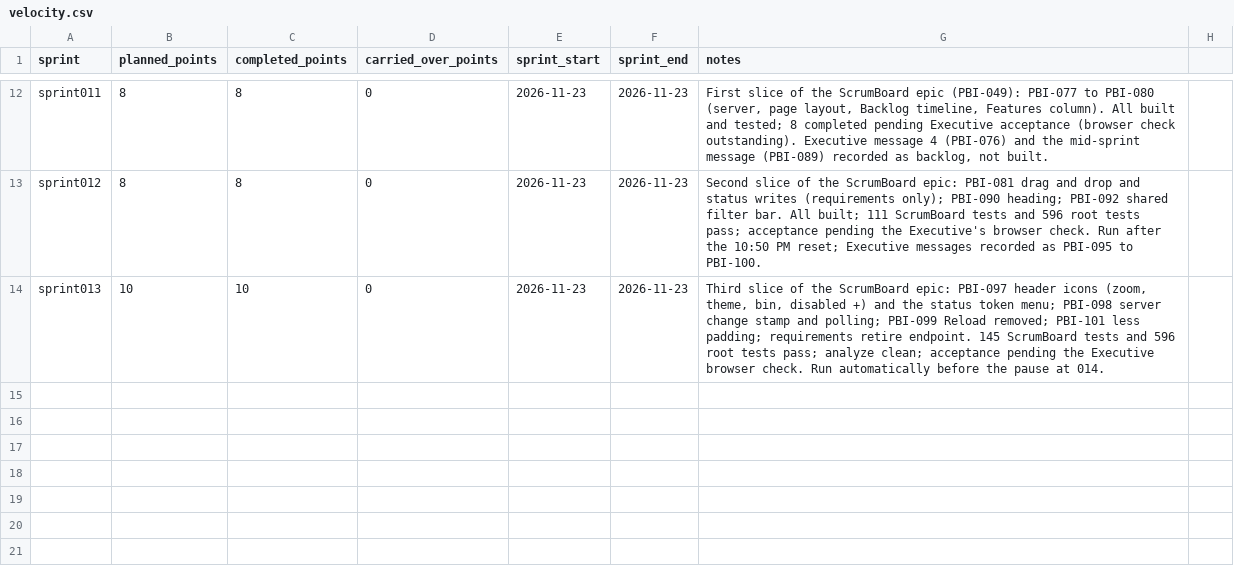
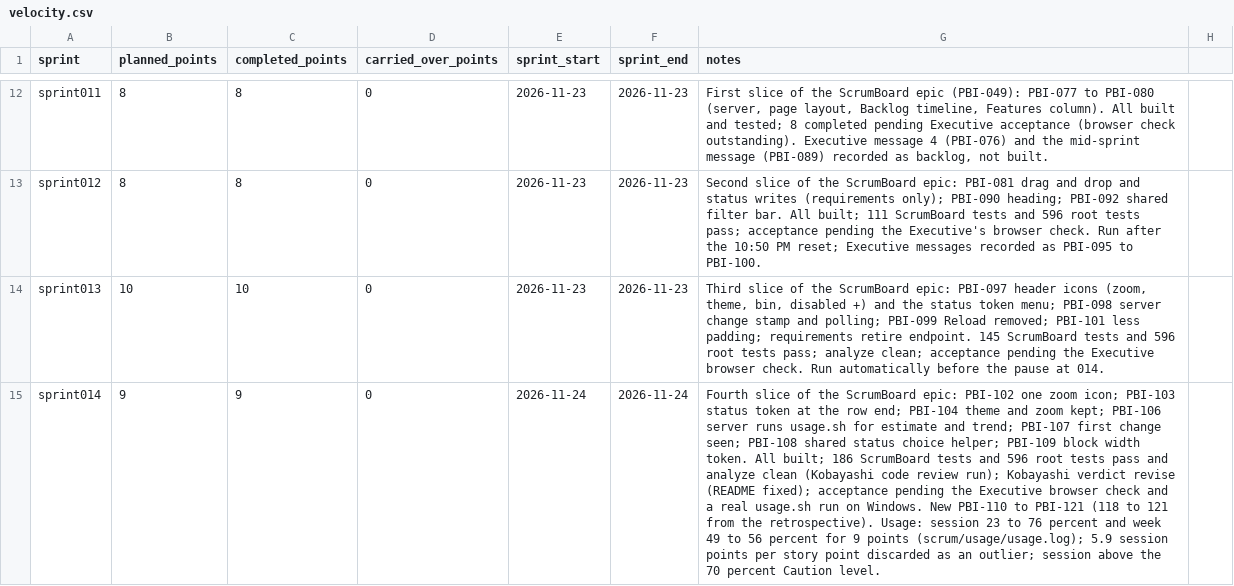
Before and after one commit to Uuugh/SuiteStream, a CSV file: scrum/velocity.csv, drawn as a sheet; only a part is shown, gaps mark what is left out; the diff names each change by its address in the sheet, - before the commit and + after, or states it on an @@ line.

```diff
--- a/scrum/velocity.csv
+++ b/scrum/velocity.csv
+row 15: sprint014 | 9 | 9 | 0 | 2026-11-24 | 2026-11-24 | Fourth slice of the ScrumBoard epic: PBI-102 one zoom icon; PBI-103 status token at the row end; PBI-104 theme and zoom kept; PBI-106 server runs usage.sh for estimate and trend; PBI-107 first change seen; PBI-108 shared status choice helper; PBI-109 block width token. All built; 186 ScrumBoard tests and 596 root tests pass and analyze clean (Kobayashi code review run); Kobayashi verdict revise (README fixed); acceptance pending the Executive browser check and a real usage.sh run on Windows. New PBI-110 to PBI-121 (118 to 121 from the retrospective). Usage: session 23 to 76 percent and week 49 to 56 percent for 9 points (scrum/usage/usage.log); 5.9 session points per story point discarded as an outlier; session above the 70 percent Caution level.
```
Also changed, not shown: scrum/impediment_log.csv, 13 other files.
